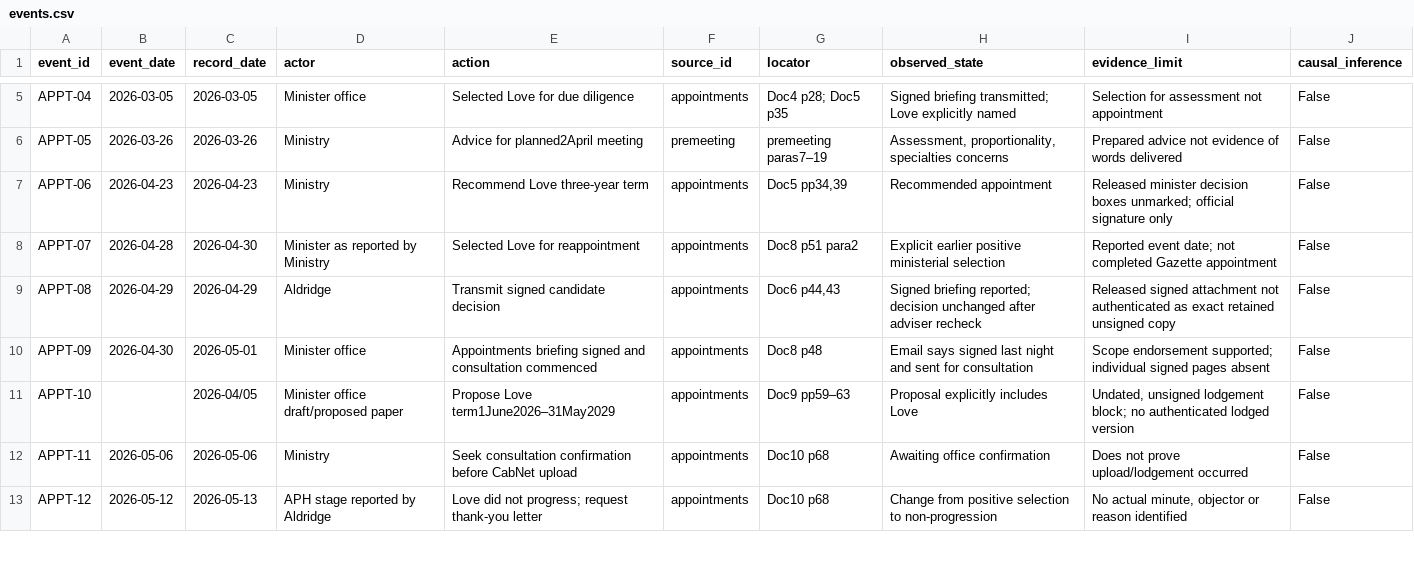
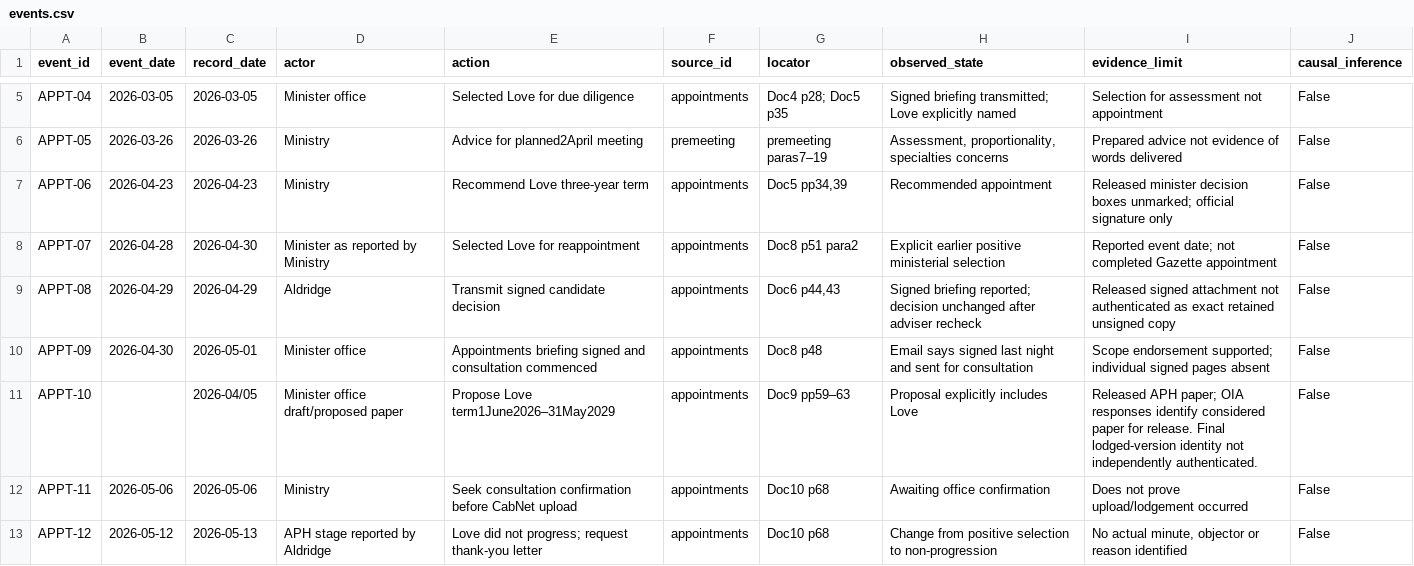
Before and after one commit to edithatogo/medical-council-appointments-evidence, a CSV file: data/events.csv, drawn as a sheet; only a part is shown, gaps mark what is left out.

Commit message:
Clarify released APH paper and catalogue OIA outcomes

```diff
--- a/data/events.csv
+++ b/data/events.csv
@@ -10,3 +10,3 @@ APPT-08,2026-04-29,2026-04-29,Aldridge,Transmit signed candidate decision,appoin
 APPT-09,2026-04-30,2026-05-01,Minister office,Appointments briefing signed and consultation commenced,appointments,Doc8 p48,Email says signed last night and sent for consultation,Scope endorsement supported; individual signed pages absent,False
-APPT-10,,2026-04/05,Minister office draft/proposed paper,Propose Love term1June2026–31May2029,appointments,Doc9 pp59–63,Proposal explicitly includes Love,"Undated, unsigned lodgement block; no authenticated lodged version",False
+APPT-10,,2026-04/05,Minister office draft/proposed paper,Propose Love term1June2026–31May2029,appointments,Doc9 pp59–63,Proposal explicitly includes Love,Released APH paper; OIA responses identify considered paper for release. Final lodged-version identity not independently authenticated.,False
 APPT-11,2026-05-06,2026-05-06,Ministry,Seek consultation confirmation before CabNet upload,appointments,Doc10 p68,Awaiting office confirmation,Does not prove upload/lodgement occurred,False
```
Also changed, not shown: 13 other files.
